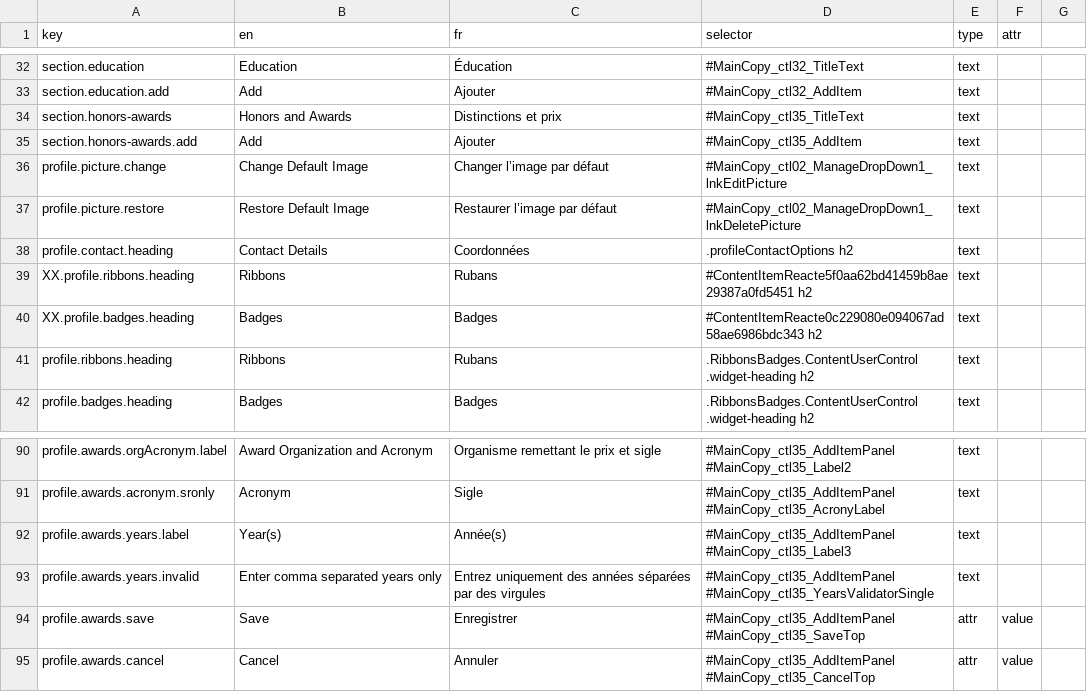
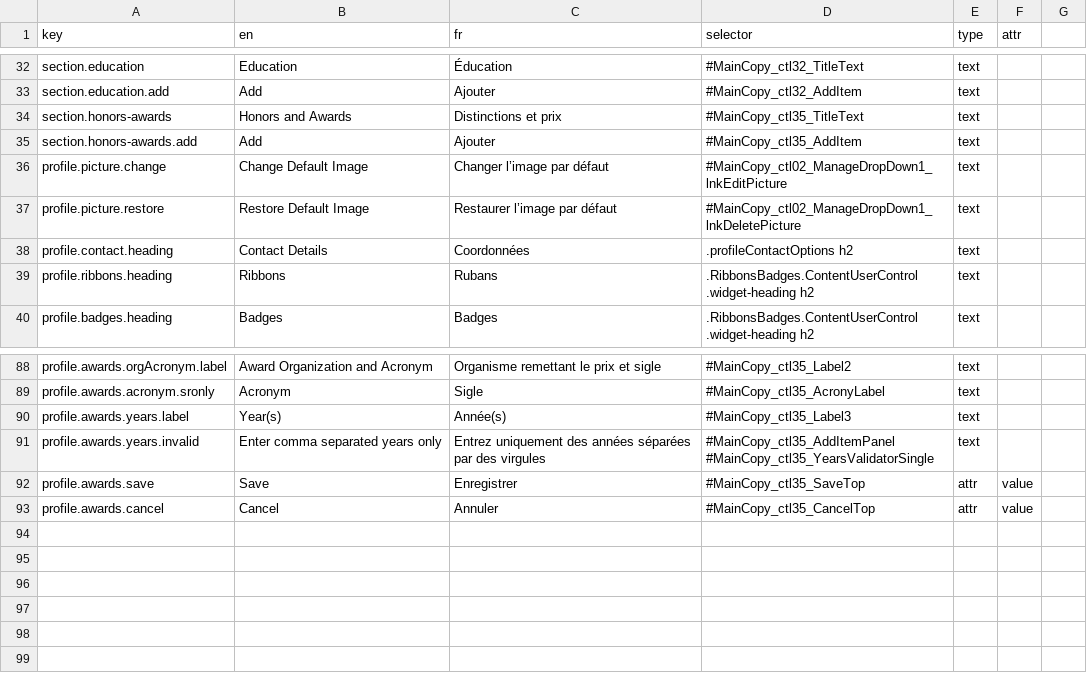
Before and after one commit to prospercanada/i18n-thrive, a CSV file: i18n-build/profile-translated.csv, drawn as a sheet; only a part is shown, gaps mark what is left out; removed rows and columns are numbered as before the commit, all else as after; the diff covers the shown part only; the diff names each change by its address in the sheet, - before the commit and + after, or states it on an @@ line.

```diff
--- a/i18n-build/profile-translated.csv
+++ b/i18n-build/profile-translated.csv
-row 39: XX.profile.ribbons.heading | Ribbons | Rubans | #ContentItemReacte5f0aa62bd41459b8ae29387a0fd5451 h2 | text
-row 40: XX.profile.badges.heading | Badges | Badges | #ContentItemReacte0c229080e094067ad58ae6986bdc343 h2 | text
-D88 (selector): #MainCopy_ctl35_AddItemPanel #MainCopy_ctl35_Label2
+D88 (selector): #MainCopy_ctl35_Label2
-D89 (selector): #MainCopy_ctl35_AddItemPanel #MainCopy_ctl35_AcronyLabel
+D89 (selector): #MainCopy_ctl35_AcronyLabel
-D90 (selector): #MainCopy_ctl35_AddItemPanel #MainCopy_ctl35_Label3
+D90 (selector): #MainCopy_ctl35_Label3
-D92 (selector): #MainCopy_ctl35_AddItemPanel #MainCopy_ctl35_SaveTop
+D92 (selector): #MainCopy_ctl35_SaveTop
-D93 (selector): #MainCopy_ctl35_AddItemPanel #MainCopy_ctl35_CancelTop
+D93 (selector): #MainCopy_ctl35_CancelTop
```
Also changed, not shown: 24 edited cells elsewhere in this file, 3 other files.
